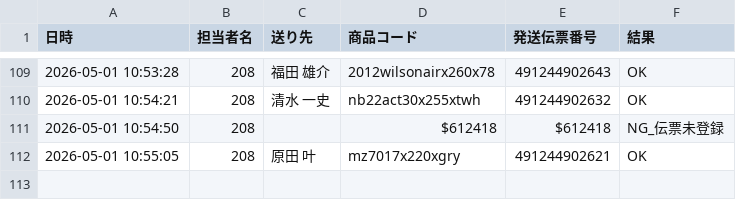
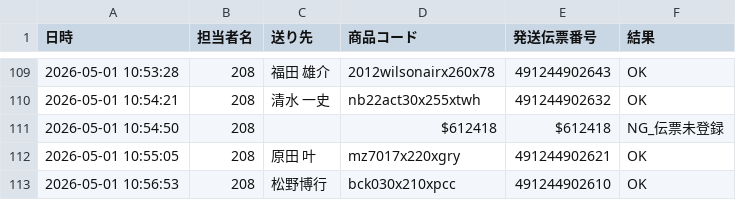
Before and after one commit to hirono-s1015/picking-app, a CSV file: logs/log_2026_05_208.csv, drawn as a sheet; only a part is shown, gaps mark what is left out; the diff names each change by its address in the sheet, - before the commit and + after, or states it on an @@ line.

Commit message:
[log] 491244902610 OK

```diff
--- a/logs/log_2026_05_208.csv
+++ b/logs/log_2026_05_208.csv
+row 113: 2026-05-01 10:56:53 | 208 | 松野博行 | bck030x210xpcc | 491244902610 | OK
```
